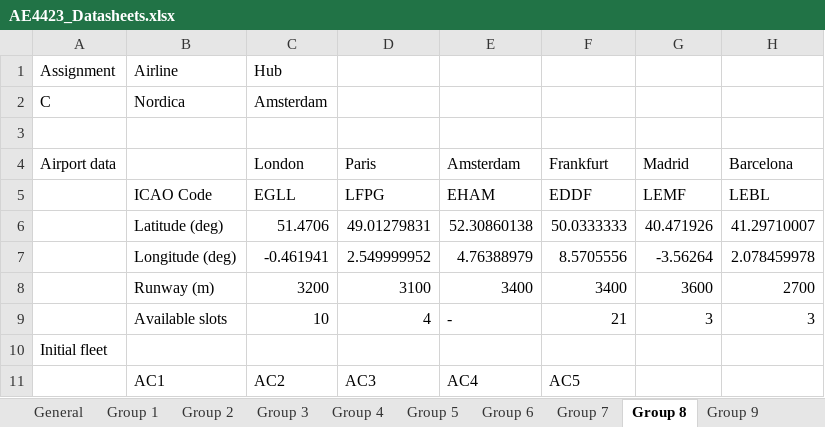
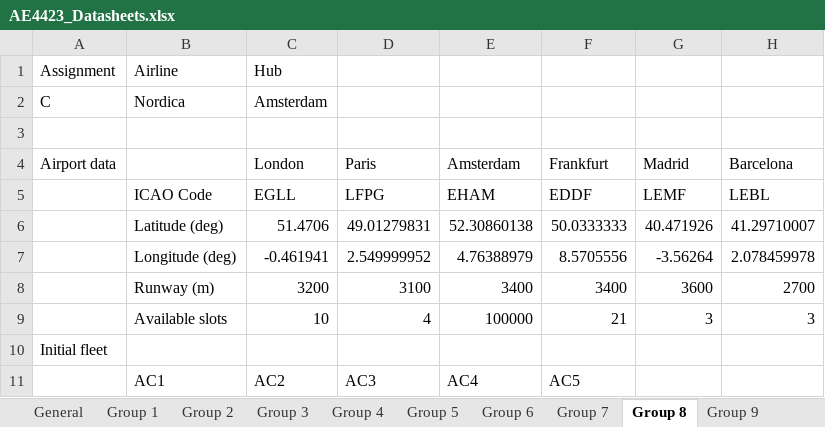
Before and after one commit to Paulosergio1/airlineplanning, an Excel workbook: AE4423_Datasheets.xlsx, sheet Group 8, drawn as a sheet; only a part is shown; values as stored, in another font and other column widths than the file's, no borders; the diff names each change by its address in the sheet, - before the commit and + after, or states it on an @@ line.

```diff
--- a/AE4423_Datasheets.xlsx (sheet Group 8)
+++ b/AE4423_Datasheets.xlsx (sheet Group 8)
-E9 (Amsterdam): -
+E9 (Amsterdam): 100000
```
Also changed, not shown: 1 other file.
